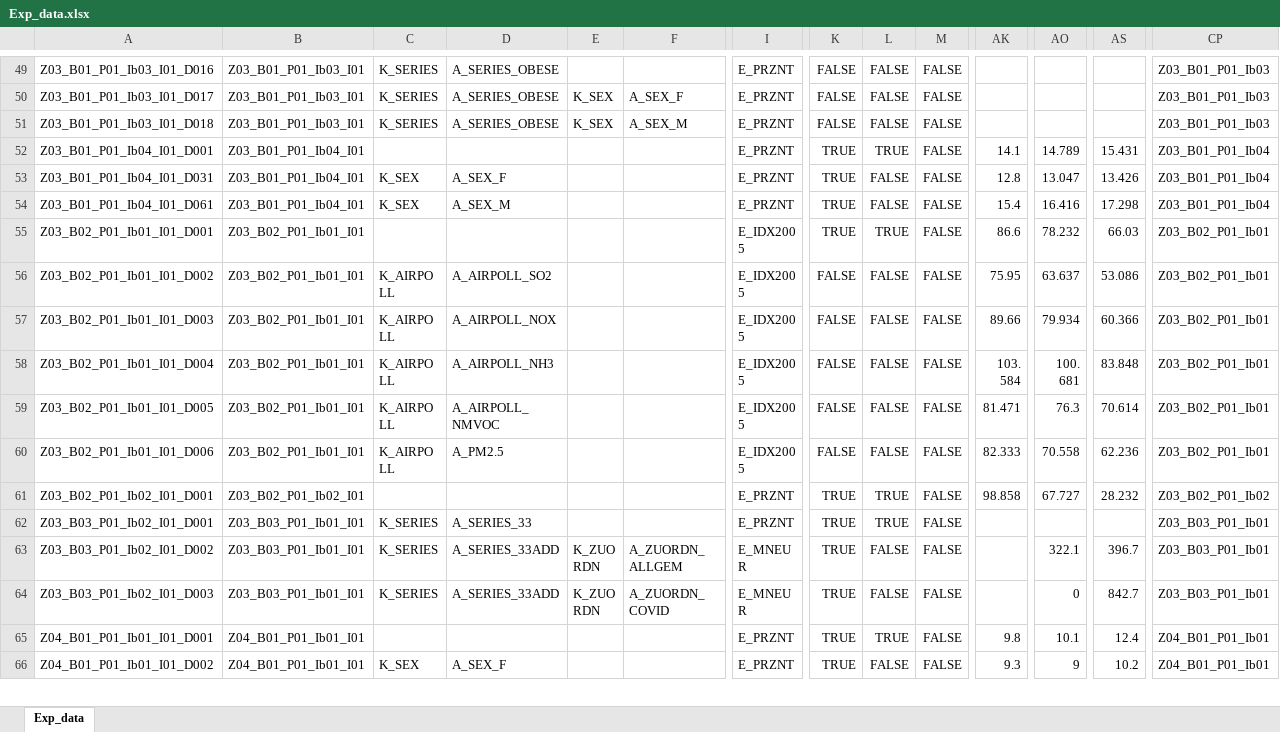
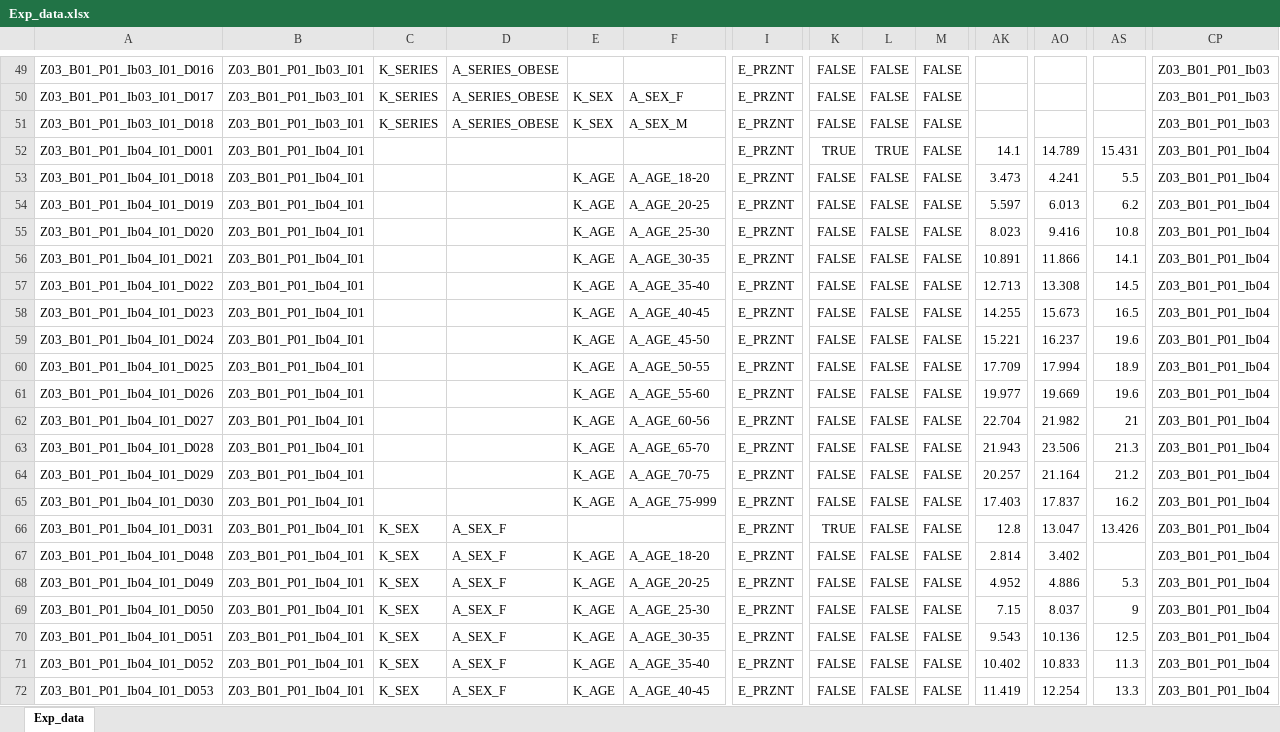
Before and after one commit to DnsUpgradeEnvironment/transfer, an Excel workbook: Exp_data.xlsx, sheet Exp_data, drawn as a sheet; only a part is shown, gaps mark what is left out; the shorter side is filled out with more unchanged rows; values as stored, in another font and other column widths than the file's, no borders; rows hold the shown columns only; the diff covers the shown part only; the diff names each change by its address in the sheet, - before the commit and + after, or states it on an @@ line.

```diff
--- a/Exp_data.xlsx (sheet Exp_data)
+++ b/Exp_data.xlsx (sheet Exp_data)
+row 53: Z03_B01_P01_Ib04_I01_D018 | Z03_B01_P01_Ib04_I01 |  |  | K_AGE | A_AGE_18-20 | E_PRZNT | FALSE | FALSE | FALSE | 3.473 | 4.241 | 5.5 | Z03_B01_P01_Ib04
+row 54: Z03_B01_P01_Ib04_I01_D019 | Z03_B01_P01_Ib04_I01 |  |  | K_AGE | A_AGE_20-25 | E_PRZNT | FALSE | FALSE | FALSE | 5.597 | 6.013 | 6.2 | Z03_B01_P01_Ib04
+row 55: Z03_B01_P01_Ib04_I01_D020 | Z03_B01_P01_Ib04_I01 |  |  | K_AGE | A_AGE_25-30 | E_PRZNT | FALSE | FALSE | FALSE | 8.023 | 9.416 | 10.8 | Z03_B01_P01_Ib04
+row 56: Z03_B01_P01_Ib04_I01_D021 | Z03_B01_P01_Ib04_I01 |  |  | K_AGE | A_AGE_30-35 | E_PRZNT | FALSE | FALSE | FALSE | 10.891 | 11.866 | 14.1 | Z03_B01_P01_Ib04
+row 57: Z03_B01_P01_Ib04_I01_D022 | Z03_B01_P01_Ib04_I01 |  |  | K_AGE | A_AGE_35-40 | E_PRZNT | FALSE | FALSE | FALSE | 12.713 | 13.308 | 14.5 | Z03_B01_P01_Ib04
+row 58: Z03_B01_P01_Ib04_I01_D023 | Z03_B01_P01_Ib04_I01 |  |  | K_AGE | A_AGE_40-45 | E_PRZNT | FALSE | FALSE | FALSE | 14.255 | 15.673 | 16.5 | Z03_B01_P01_Ib04
+row 59: Z03_B01_P01_Ib04_I01_D024 | Z03_B01_P01_Ib04_I01 |  |  | K_AGE | A_AGE_45-50 | E_PRZNT | FALSE | FALSE | FALSE | 15.221 | 16.237 | 19.6 | Z03_B01_P01_Ib04
+row 60: Z03_B01_P01_Ib04_I01_D025 | Z03_B01_P01_Ib04_I01 |  |  | K_AGE | A_AGE_50-55 | E_PRZNT | FALSE | FALSE | FALSE | 17.709 | 17.994 | 18.9 | Z03_B01_P01_Ib04
+row 61: Z03_B01_P01_Ib04_I01_D026 | Z03_B01_P01_Ib04_I01 |  |  | K_AGE | A_AGE_55-60 | E_PRZNT | FALSE | FALSE | FALSE | 19.977 | 19.669 | 19.6 | Z03_B01_P01_Ib04
+row 62: Z03_B01_P01_Ib04_I01_D027 | Z03_B01_P01_Ib04_I01 |  |  | K_AGE | A_AGE_60-56 | E_PRZNT | FALSE | FALSE | FALSE | 22.704 | 21.982 | 21 | Z03_B01_P01_Ib04
+row 63: Z03_B01_P01_Ib04_I01_D028 | Z03_B01_P01_Ib04_I01 |  |  | K_AGE | A_AGE_65-70 | E_PRZNT | FALSE | FALSE | FALSE | 21.943 | 23.506 | 21.3 | Z03_B01_P01_Ib04
+row 64: Z03_B01_P01_Ib04_I01_D029 | Z03_B01_P01_Ib04_I01 |  |  | K_AGE | A_AGE_70-75 | E_PRZNT | FALSE | FALSE | FALSE | 20.257 | 21.164 | 21.2 | Z03_B01_P01_Ib04
+row 65: Z03_B01_P01_Ib04_I01_D030 | Z03_B01_P01_Ib04_I01 |  |  | K_AGE | A_AGE_75-999 | E_PRZNT | FALSE | FALSE | FALSE | 17.403 | 17.837 | 16.2 | Z03_B01_P01_Ib04
+row 67: Z03_B01_P01_Ib04_I01_D048 | Z03_B01_P01_Ib04_I01 | K_SEX | A_SEX_F | K_AGE | A_AGE_18-20 | E_PRZNT | FALSE | FALSE | FALSE | 2.814 | 3.402 |  | Z03_B01_P01_Ib04
+row 68: Z03_B01_P01_Ib04_I01_D049 | Z03_B01_P01_Ib04_I01 | K_SEX | A_SEX_F | K_AGE | A_AGE_20-25 | E_PRZNT | FALSE | FALSE | FALSE | 4.952 | 4.886 | 5.3 | Z03_B01_P01_Ib04
+row 69: Z03_B01_P01_Ib04_I01_D050 | Z03_B01_P01_Ib04_I01 | K_SEX | A_SEX_F | K_AGE | A_AGE_25-30 | E_PRZNT | FALSE | FALSE | FALSE | 7.15 | 8.037 | 9 | Z03_B01_P01_Ib04
+row 70: Z03_B01_P01_Ib04_I01_D051 | Z03_B01_P01_Ib04_I01 | K_SEX | A_SEX_F | K_AGE | A_AGE_30-35 | E_PRZNT | FALSE | FALSE | FALSE | 9.543 | 10.136 | 12.5 | Z03_B01_P01_Ib04
+row 71: Z03_B01_P01_Ib04_I01_D052 | Z03_B01_P01_Ib04_I01 | K_SEX | A_SEX_F | K_AGE | A_AGE_35-40 | E_PRZNT | FALSE | FALSE | FALSE | 10.402 | 10.833 | 11.3 | Z03_B01_P01_Ib04
+row 72: Z03_B01_P01_Ib04_I01_D053 | Z03_B01_P01_Ib04_I01 | K_SEX | A_SEX_F | K_AGE | A_AGE_40-45 | E_PRZNT | FALSE | FALSE | FALSE | 11.419 | 12.254 | 13.3 | Z03_B01_P01_Ib04
```
Also changed, not shown: 22 added rows and 11 edited cells elsewhere in this sheet, Dic_Disagg_Ausprägungen.xlsx, Dic_Disagg_Kategorien.xlsx, 11 other files.
